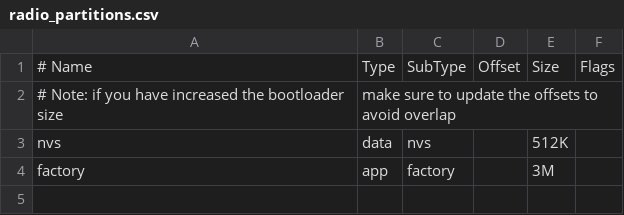
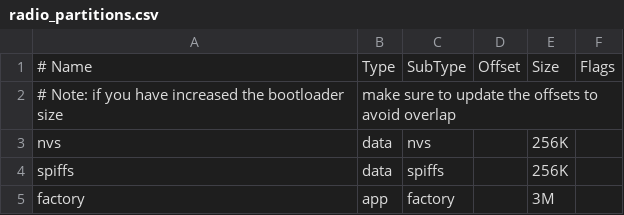
Before and after one commit to PhilJahelka/ESP32_Radio_Rebuild, a CSV file: radio_partitions.csv, drawn as a sheet; the diff names each change by its address in the sheet, - before the commit and + after, or states it on an @@ line.

```diff
--- a/radio_partitions.csv
+++ b/radio_partitions.csv
-E3: 512K
+E3: 256K
+row 4: spiffs | data | spiffs |  | 256K
```
Also changed, not shown: 4 other files.
